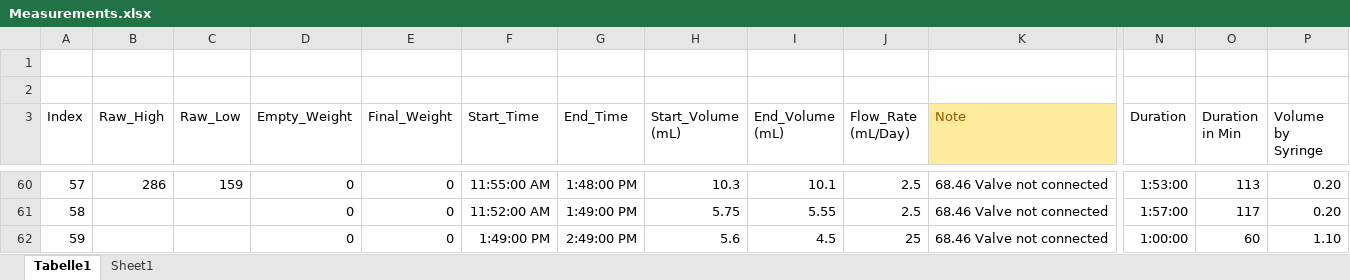
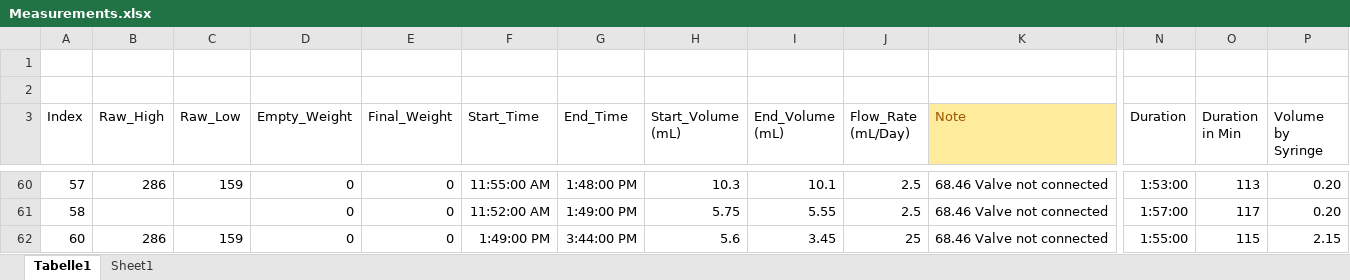
Before and after one commit to RamzanJamali/Perfusion_System, an Excel workbook: Measurements.xlsx, sheet Tabelle1, drawn as a sheet; only a part is shown, gaps mark what is left out; values as stored, in another font and other column widths than the file's, no borders; conditional formats and table styles not drawn; removed rows and columns are numbered as before the commit, all else as after; rows hold the shown columns only; the diff names each change by its address in the sheet, - before the commit and + after, or states it on an @@ line.

Commit message:
New Measurements added

```diff
--- a/Measurements.xlsx (sheet Tabelle1)
+++ b/Measurements.xlsx (sheet Tabelle1)
-row 62: 59 |  |  | 0 | 0 | 1:49:00 PM | 2:49:00 PM | 5.6 | 4.5 | 25 | 68.46 Valve not connected | 1:00:00 | 60 | 1.10
+row 62: 60 | 286 | 159 | 0 | 0 | 1:49:00 PM | 3:44:00 PM | 5.6 | 3.45 | 25 | 68.46 Valve not connected | 1:55:00 | 115 | 2.15
```
